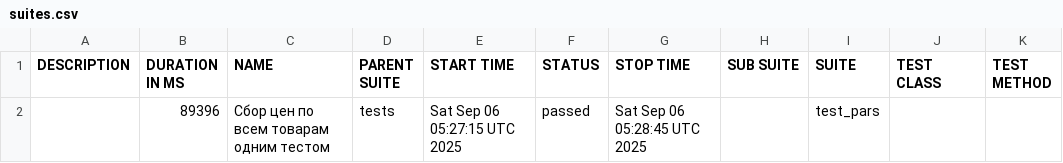
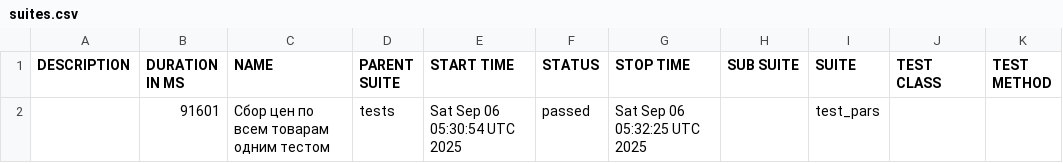
Before and after one commit to garagetools-garwin/pars_tests_UI, a CSV file: 80/data/suites.csv, drawn as a sheet.

```diff
--- a/80/data/suites.csv
+++ b/80/data/suites.csv
@@ -1,2 +1,2 @@
 "DESCRIPTION","DURATION IN MS","NAME","PARENT SUITE","START TIME","STATUS","STOP TIME","SUB SUITE","SUITE","TEST CLASS","TEST METHOD"
-"","89396","Сбор цен по всем товарам одним тестом","tests","Sat Sep 06 05:27:15 UTC 2025","passed","Sat Sep 06 05:28:45 UTC 2025","","test_pars","",""
+"","91601","Сбор цен по всем товарам одним тестом","tests","Sat Sep 06 05:30:54 UTC 2025","passed","Sat Sep 06 05:32:25 UTC 2025","","test_pars","",""
```
Also changed, not shown: 27 other files.
